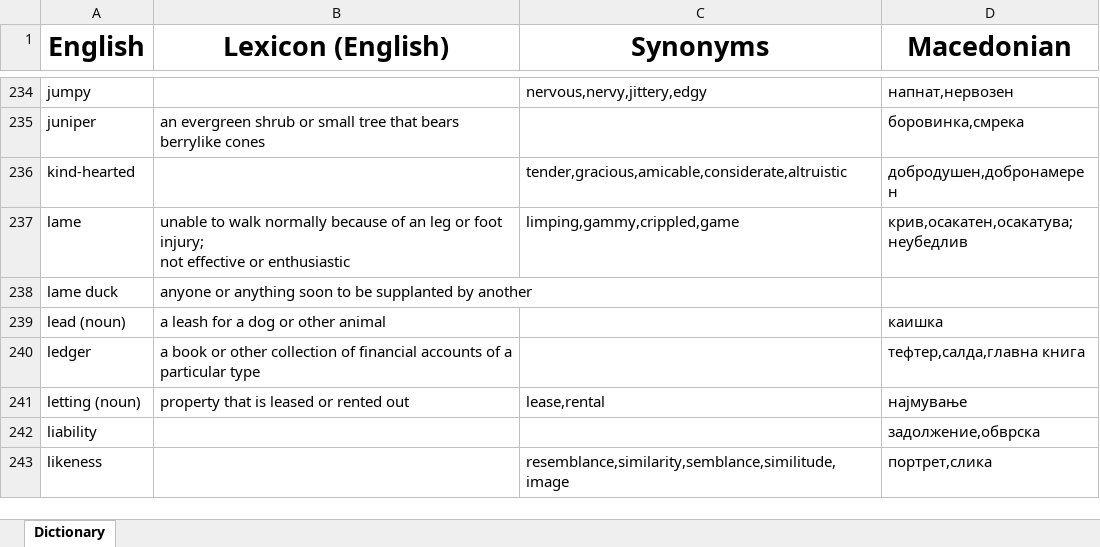
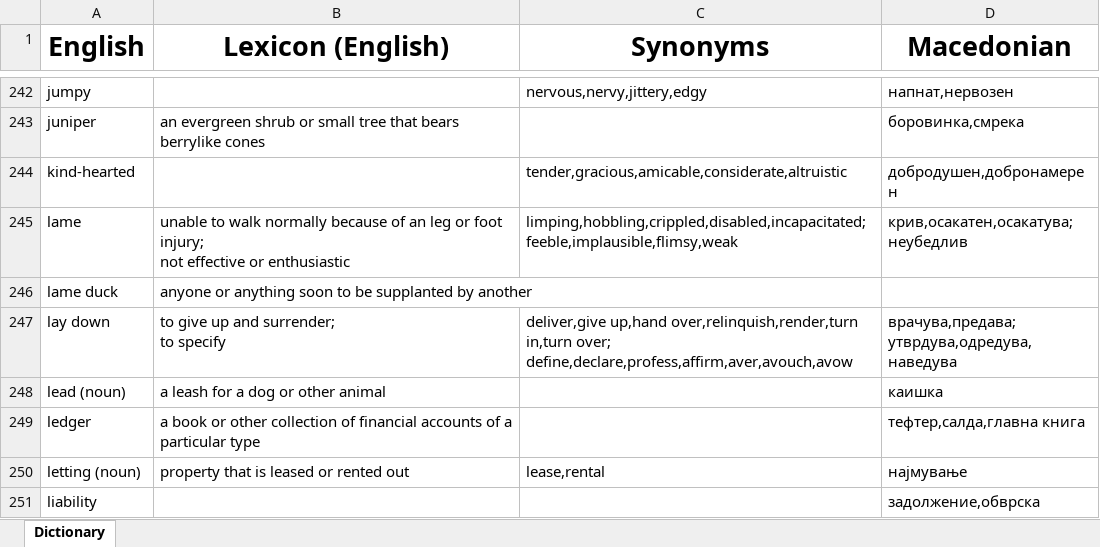
Before and after one commit to TheHalcyonSavant/VocabularyGame, an Excel workbook: dictionary.xlsm, sheet Dictionary, drawn as a sheet; only a part is shown, gaps mark what is left out; the shorter side is filled out with more unchanged rows; values as stored, in another font and other column widths than the file's, no borders; addresses are those after the commit; ↵ is a line break in a cell; the diff covers the shown part only; the diff names each change by its address in the sheet, - before the commit and + after, or states it on an @@ line.

```diff
--- a/dictionary.xlsm (sheet Dictionary)
+++ b/dictionary.xlsm (sheet Dictionary)
-C245 (Synonyms): limping,gammy,crippled,game
+C245 (Synonyms): limping,hobbling,crippled,disabled,incapacitated; ↵ feeble,implausible,flimsy,weak
+row 247: lay down | to give up and surrender; ↵ to specify | deliver,give up,hand over,relinquish,render,turn in,turn over; ↵ define,declare,profess,affirm,aver,avouch,avow | врачува,предава; ↵ утврдува,одредува,наведува
```
Also changed, not shown: 19 added rows and 10 edited cells elsewhere in this sheet, 4 other files.
